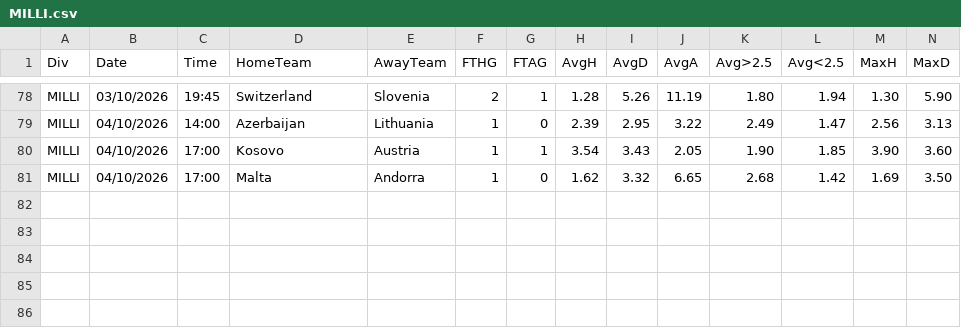
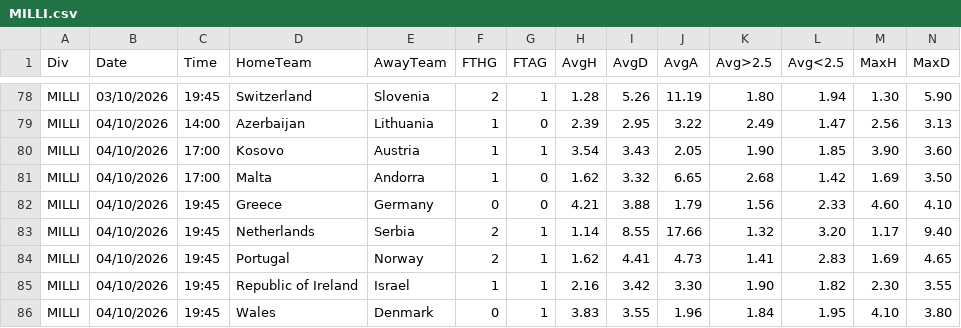
Before and after one commit to dcoyusufko/oran-veri, a CSV file: data/kupa/2627/MILLI.csv, drawn as a sheet; only a part is shown, gaps mark what is left out; rows hold the shown columns only; the diff names each change by its address in the sheet, - before the commit and + after, or states it on an @@ line.

```diff
--- a/data/kupa/2627/MILLI.csv
+++ b/data/kupa/2627/MILLI.csv
+row 82: MILLI | 04/10/2026 | 19:45 | Greece | Germany | 0 | 0 | 4.21 | 3.88 | 1.79 | 1.56 | 2.33 | 4.60 | 4.10
+row 83: MILLI | 04/10/2026 | 19:45 | Netherlands | Serbia | 2 | 1 | 1.14 | 8.55 | 17.66 | 1.32 | 3.20 | 1.17 | 9.40
+row 84: MILLI | 04/10/2026 | 19:45 | Portugal | Norway | 2 | 1 | 1.62 | 4.41 | 4.73 | 1.41 | 2.83 | 1.69 | 4.65
+row 85: MILLI | 04/10/2026 | 19:45 | Republic of Ireland | Israel | 1 | 1 | 2.16 | 3.42 | 3.30 | 1.90 | 1.82 | 2.30 | 3.55
+row 86: MILLI | 04/10/2026 | 19:45 | Wales | Denmark | 0 | 1 | 3.83 | 3.55 | 1.96 | 1.84 | 1.95 | 4.10 | 3.80
```
Also changed, not shown: data/kupa/aktif.csv.
